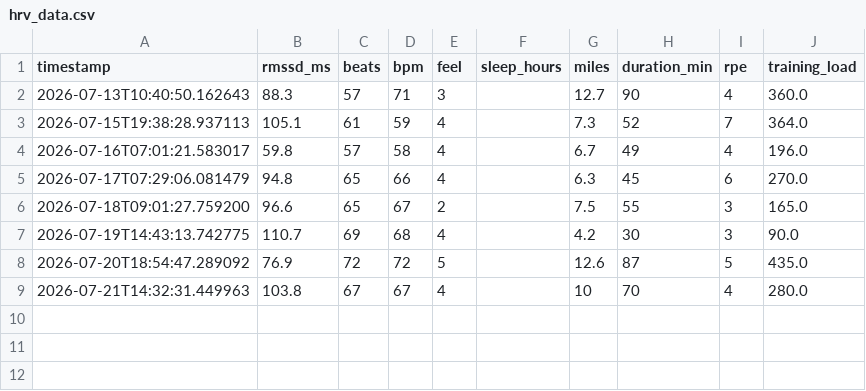
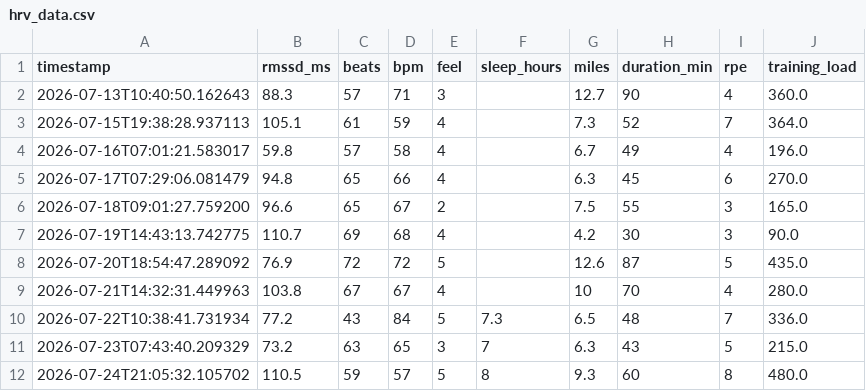
Before and after one commit to lucas-runtz/hrv-runner, a CSV file: python/hrv_data.csv, drawn as a sheet.

Commit message:
Update CSV files

```diff
--- a/python/hrv_data.csv
+++ b/python/hrv_data.csv
@@ -9 +9,4 @@ timestamp,rmssd_ms,beats,bpm,feel,sleep_hours,miles,duration_min,rpe,training_lo
 2026-07-21T14:32:31.449963,103.8,67,67,4,,10,70,4,280.0
+2026-07-22T10:38:41.731934,77.2,43,84,5,7.3,6.5,48,7,336.0
+2026-07-23T07:43:40.209329,73.2,63,65,3,7,6.3,43,5,215.0
+2026-07-24T21:05:32.105702,110.5,59,57,5,8,9.3,60,8,480.0
```
